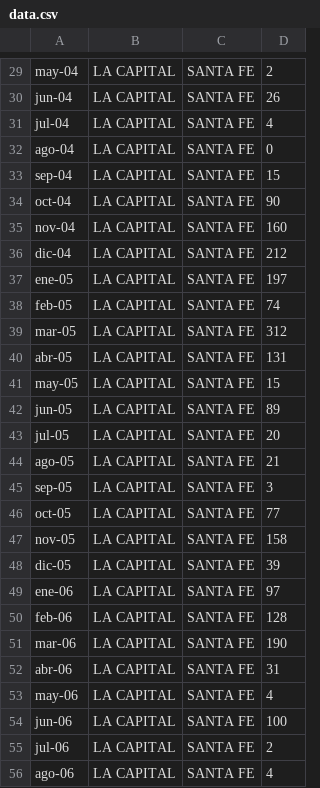
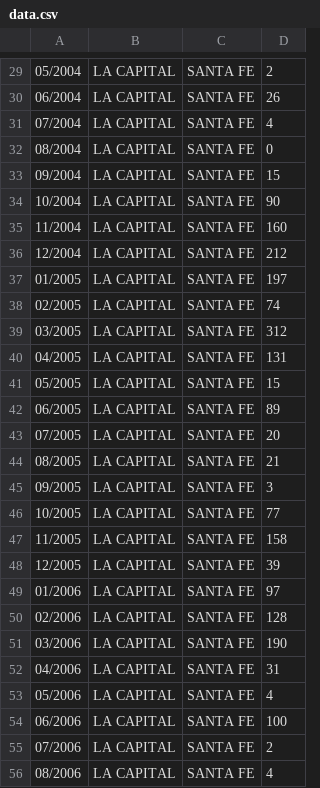
Before and after one commit to tomasguti/multilayer-perceptron, a CSV file: data/data.csv, drawn as a sheet; only a part is shown, gaps mark what is left out; the diff covers the shown part only; the diff names each change by its address in the sheet, - before the commit and + after, or states it on an @@ line.

```diff
--- a/data/data.csv
+++ b/data/data.csv
-A29: may-04
+A29: 05/2004
-A30: jun-04
+A30: 06/2004
-A31: jul-04
+A31: 07/2004
-A32: ago-04
+A32: 08/2004
-A33: sep-04
+A33: 09/2004
-A34: oct-04
+A34: 10/2004
-A35: nov-04
+A35: 11/2004
-A36: dic-04
+A36: 12/2004
-A37: ene-05
+A37: 01/2005
-A38: feb-05
+A38: 02/2005
-A39: mar-05
+A39: 03/2005
-A40: abr-05
+A40: 04/2005
-A41: may-05
+A41: 05/2005
-A42: jun-05
+A42: 06/2005
-A43: jul-05
+A43: 07/2005
-A44: ago-05
+A44: 08/2005
-A45: sep-05
+A45: 09/2005
-A46: oct-05
+A46: 10/2005
-A47: nov-05
+A47: 11/2005
-A48: dic-05
+A48: 12/2005
-A49: ene-06
+A49: 01/2006
-A50: feb-06
+A50: 02/2006
-A51: mar-06
+A51: 03/2006
-A52: abr-06
+A52: 04/2006
-A53: may-06
+A53: 05/2006
-A54: jun-06
+A54: 06/2006
-A55: jul-06
+A55: 07/2006
-A56: ago-06
+A56: 08/2006
```
Also changed, not shown: 140 edited cells elsewhere in this file, 5 other files.
